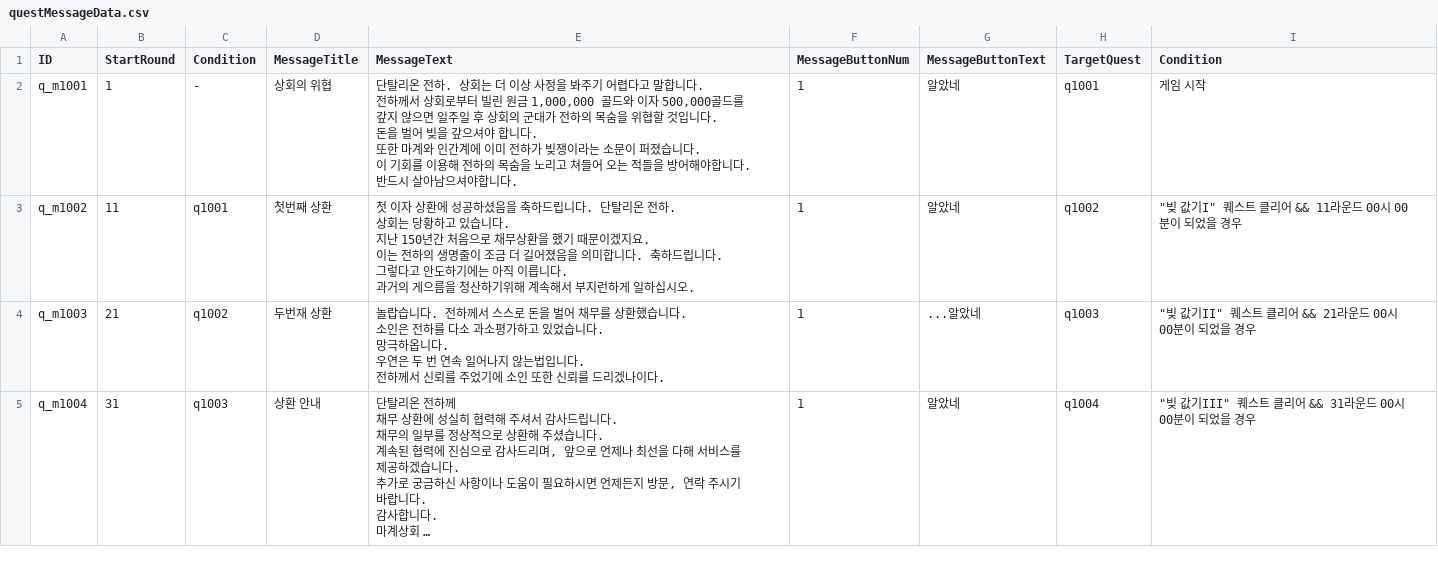
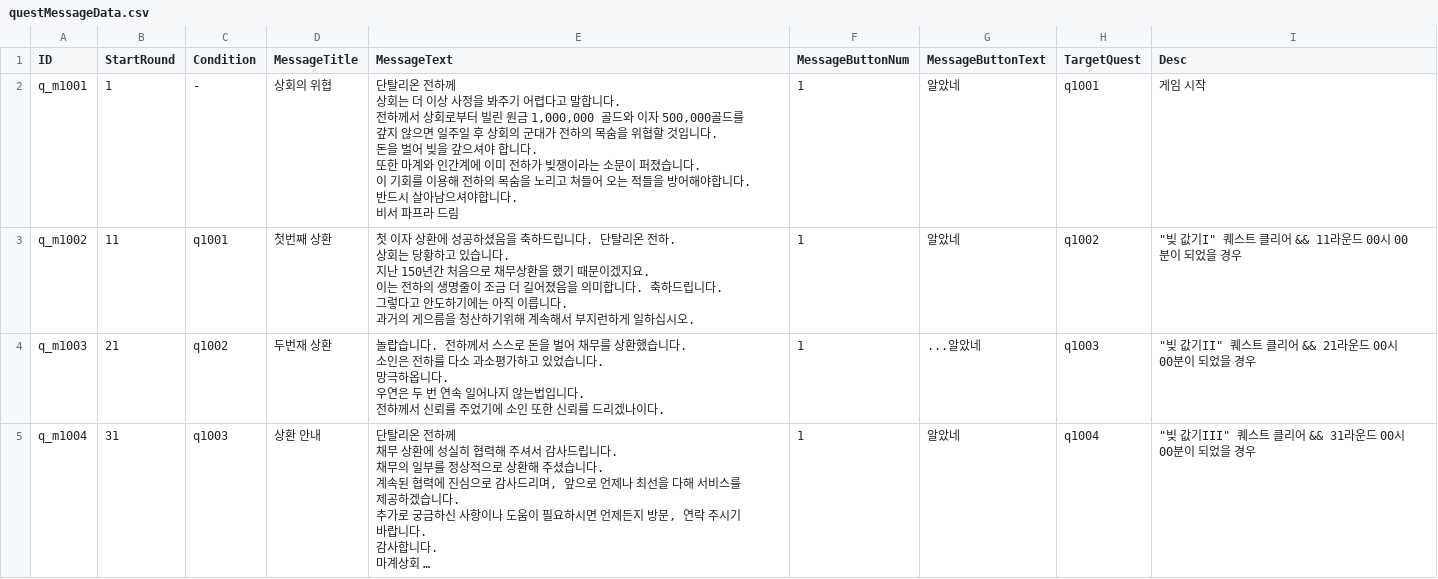
Before and after one commit to kio972/Project_DefenceMaking, a CSV file: Assets/Resources/Data/questMessageData.csv, drawn as a sheet; only a part is shown; long unchanged cells end in …; the diff covers the shown part only.

```diff
--- a/Assets/Resources/Data/questMessageData.csv
+++ b/Assets/Resources/Data/questMessageData.csv
@@ -1,13 +1,17 @@
-ID,StartRound,Condition,MessageTitle,MessageText,MessageButtonNum,MessageButtonText,TargetQuest,Condition
-q_m1001,1,-,상회의 위협,"단탈리온 전하. 상회는 더 이상 사정을 봐주기 어렵다고 말합니다.
-
-전하께서 상회로부터 빌린 원금 1,000,000 골드와 이자 500,000골드를 갚지 않으면 일주일 후 상회의 군대가 전하의 목숨을 위협할 것입니다.
-
-돈을 벌어 빚을 갚으셔야 합니다.
-
-또한 마계와 인간계에 이미 전하가 빚쟁이라는 소문이 퍼졌습니다.
-
-이 기회를 이용해 전하의 목숨을 노리고 쳐들어 오는 적들을 방어해야합니다.
-
-반드시 살아남으셔야합니다.",1,알았네,q1001,게임 시작
+ID,StartRound,Condition,MessageTitle,MessageText,MessageButtonNum,MessageButtonText,TargetQuest,Desc
+q_m1001,1,-,상회의 위협,"단탈리온 전하께
+
+상회는 더 이상 사정을 봐주기 어렵다고 말합니다.
+
+전하께서 상회로부터 빌린 원금 1,000,000 골드와 이자 500,000골드를 갚지 않으면 일주일 후 상회의 군대가 전하의 목숨을 위협할 것입니다.
+
+돈을 벌어 빚을 갚으셔야 합니다.
+
+또한 마계와 인간계에 이미 전하가 빚쟁이라는 소문이 퍼졌습니다.
+
+이 기회를 이용해 전하의 목숨을 노리고 쳐들어 오는 적들을 방어해야합니다.
+
+반드시 살아남으셔야합니다.
+
+비서 파프라 드림",1,알았네,q1001,게임 시작
 q_m1002,11,q1001,첫번째 상환,"첫 이자 상환에 성공하셨음을 축하드립니다. 단탈리온 전하.
```
Also changed, not shown: 12 edited cells elsewhere in this file, 4 other files.
